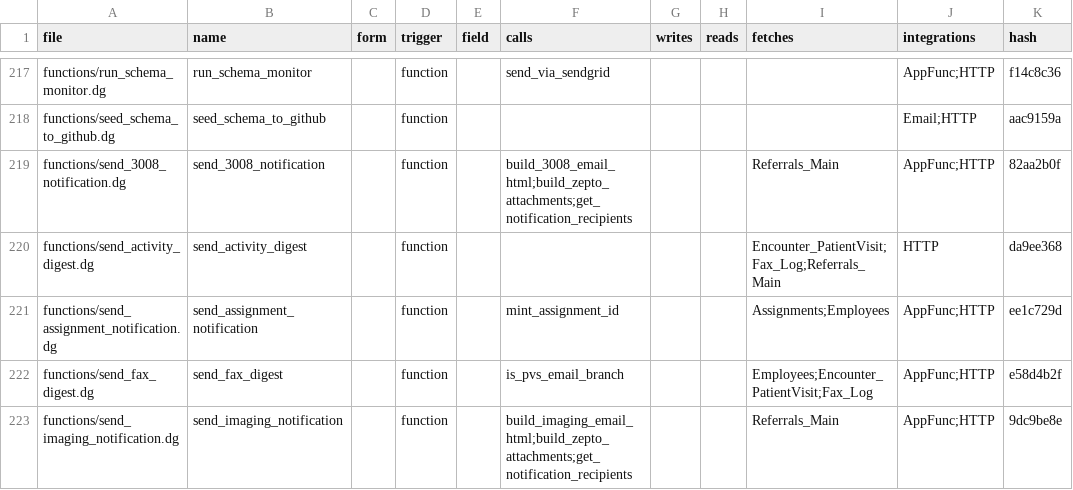
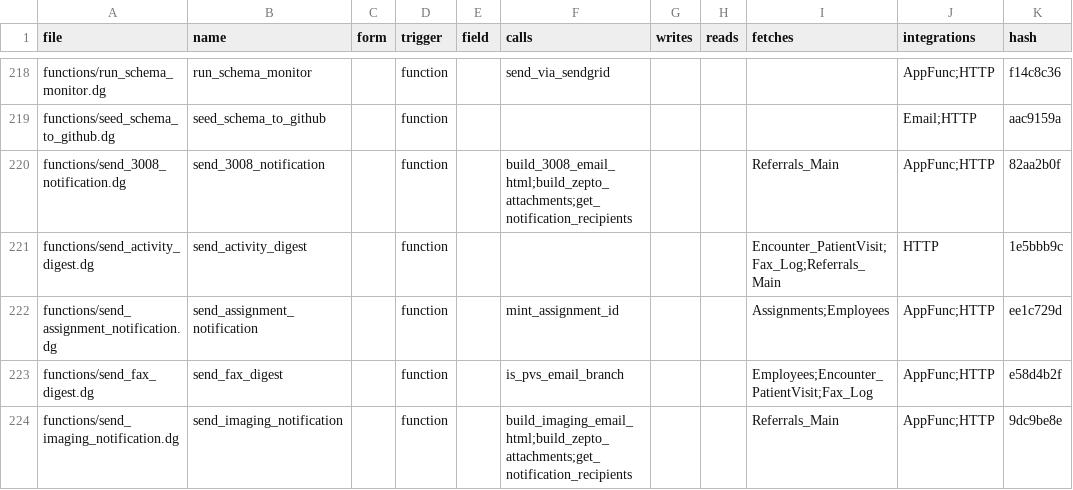
Before and after one commit to m1ndspark/sos-emr, a TSV file: MANIFEST.tsv, drawn as a sheet; only a part is shown, gaps mark what is left out; the diff covers the shown part only.

```diff
--- a/MANIFEST.tsv
+++ b/MANIFEST.tsv
@@ -219,3 +220,3 @@ functions/seed_schema_to_github.dg	seed_schema_to_github		function						Email;HT
 functions/send_3008_notification.dg	send_3008_notification		function		build_3008_email_html;build_zepto_attachments;get_notification_recipients			Referrals_Main	AppFunc;HTTP	82aa2b0f
-functions/send_activity_digest.dg	send_activity_digest		function					Encounter_PatientVisit;Fax_Log;Referrals_Main	HTTP	da9ee368
+functions/send_activity_digest.dg	send_activity_digest		function					Encounter_PatientVisit;Fax_Log;Referrals_Main	HTTP	1e5bbb9c
 functions/send_assignment_notification.dg	send_assignment_notification		function		mint_assignment_id			Assignments;Employees	AppFunc;HTTP	ee1c729d
```
Also changed, not shown: 1 added row and 3 edited cells elsewhere in this file, 9 other files.
